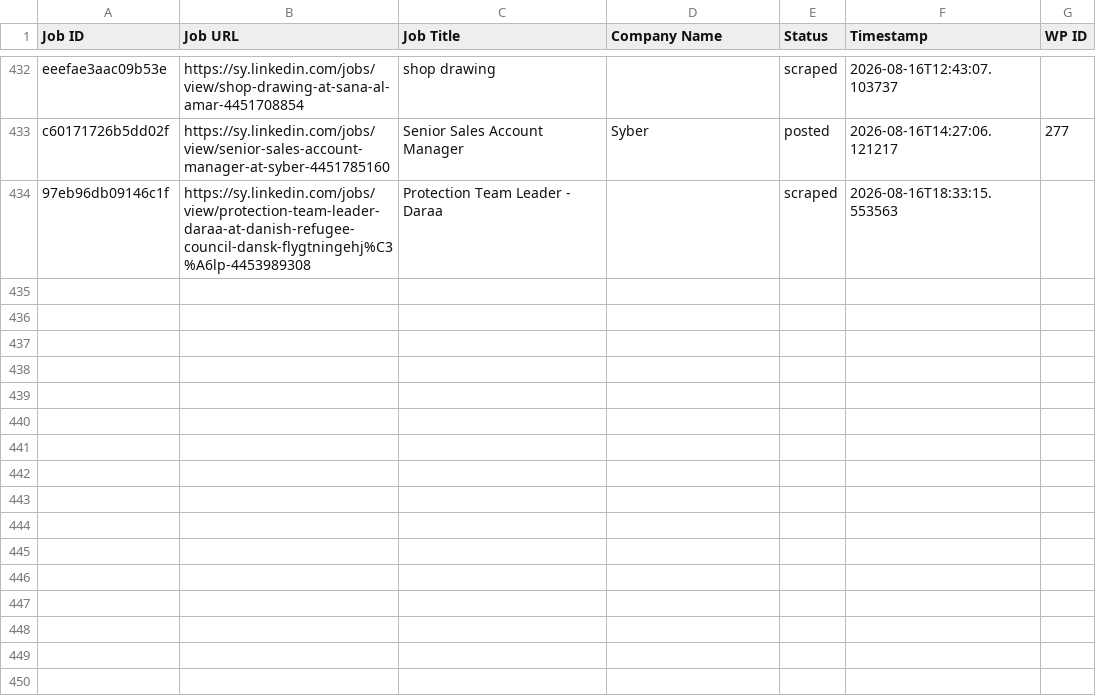
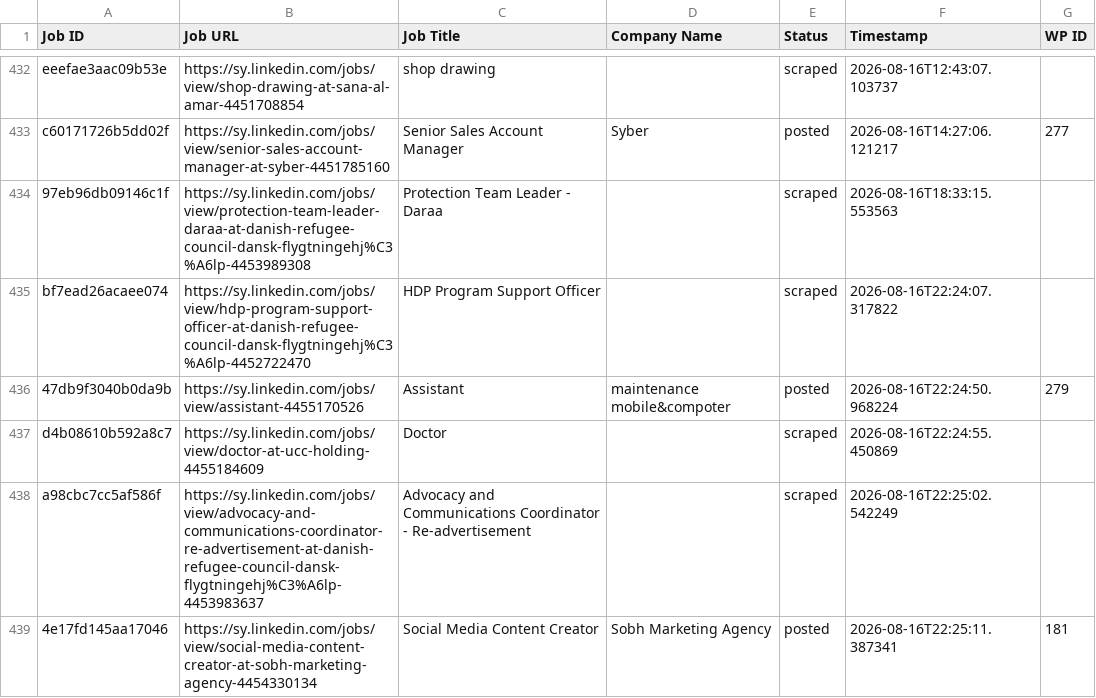
Before and after one commit to innovationinc2000/sy, a CSV file: processed_jobs.csv, drawn as a sheet; only a part is shown, gaps mark what is left out.

```diff
--- a/processed_jobs.csv
+++ b/processed_jobs.csv
@@ -434 +434,6 @@ c60171726b5dd02f,https://sy.linkedin.com/jobs/view/senior-sales-account-manager-
 97eb96db09146c1f,https://sy.linkedin.com/jobs/view/protection-team-leader-daraa-at-danish-refugee-council-dansk-flygtningehj%C3%A6lp-4453989308,Protection Team Leader - Daraa,,scraped,2026-08-16T18:33:15.553563,
+bf7ead26acaee074,https://sy.linkedin.com/jobs/view/hdp-program-support-officer-at-danish-refugee-council-dansk-flygtningehj%C3%A6lp-4452722470,HDP Program Support Officer,,scraped,2026-08-16T22:24:07.317822,
+47db9f3040b0da9b,https://sy.linkedin.com/jobs/view/assistant-4455170526,Assistant,maintenance mobile&compoter,posted,2026-08-16T22:24:50.968224,279
+d4b08610b592a8c7,https://sy.linkedin.com/jobs/view/doctor-at-ucc-holding-4455184609,Doctor,,scraped,2026-08-16T22:24:55.450869,
+a98cbc7cc5af586f,https://sy.linkedin.com/jobs/view/advocacy-and-communications-coordinator-re-advertisement-at-danish-refugee-council-dansk-flygtningehj%C3%A6lp-4453983637,Advocacy and Communications Coordinator - Re-advertisement,,scraped,2026-08-16T22:25:02.542249,
+4e17fd145aa17046,https://sy.linkedin.com/jobs/view/social-media-content-creator-at-sobh-marketing-agency-4454330134,Social Media Content Creator,Sobh Marketing Agency,posted,2026-08-16T22:25:11.387341,181
```
